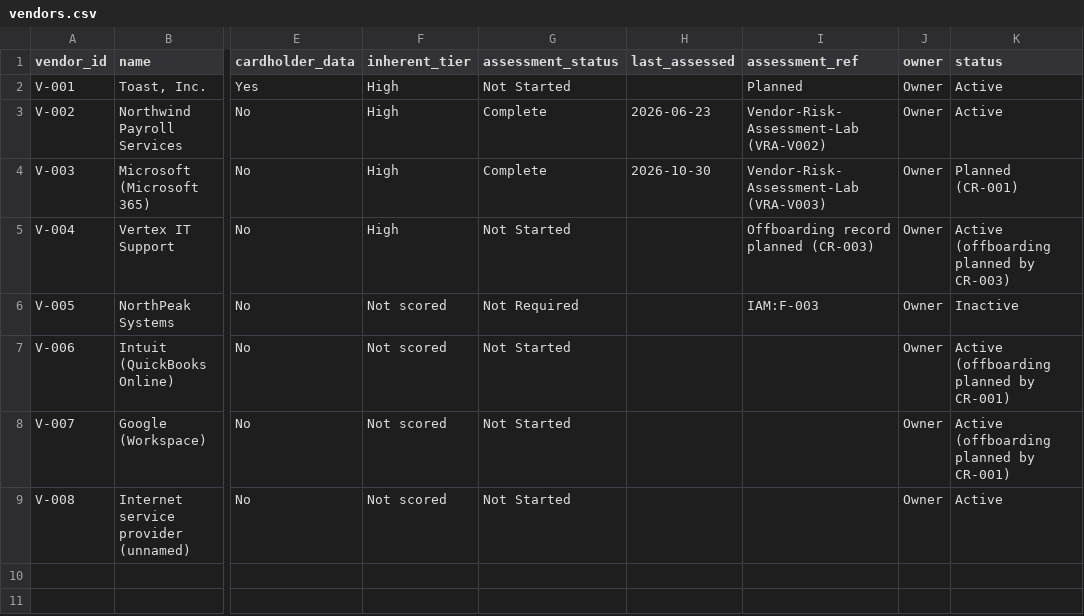
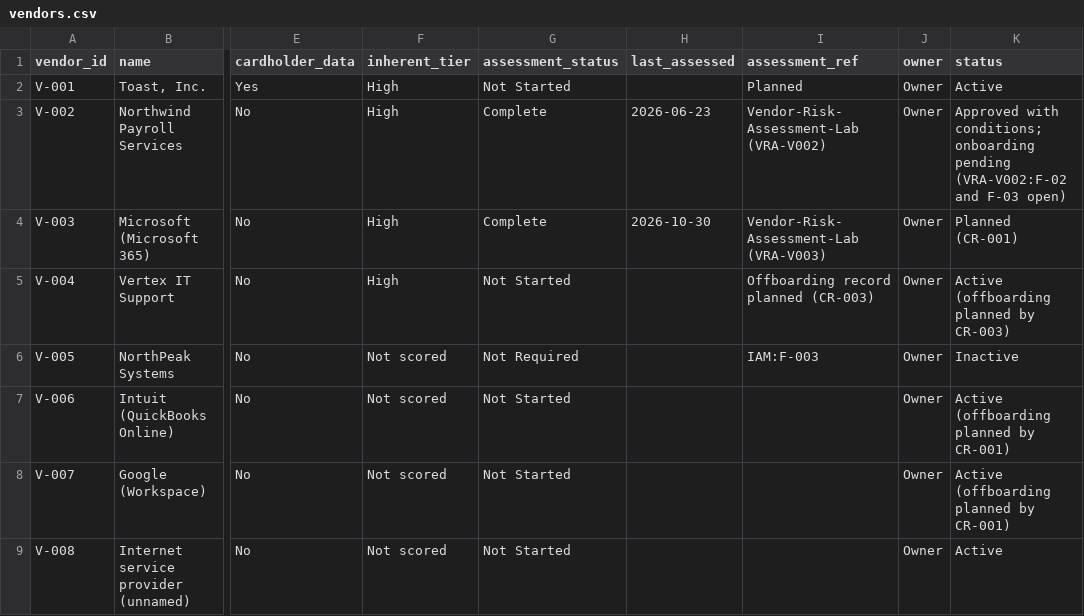
Before and after one commit to MgnCoding2020/grc-paper-project-coffee-shop, a CSV file: 00-company-profile/org/vendors.csv, drawn as a sheet; only a part is shown, gaps mark what is left out; the diff names each change by its address in the sheet, - before the commit and + after, or states it on an @@ line.

```diff
--- a/00-company-profile/org/vendors.csv
+++ b/00-company-profile/org/vendors.csv
-K3 (status): Active
+K3 (status): Approved with conditions; onboarding pending (VRA-V002:F-02 and F-03 open)
```
Also changed, not shown: 00-company-profile/org/systems.csv, 4 other files.
